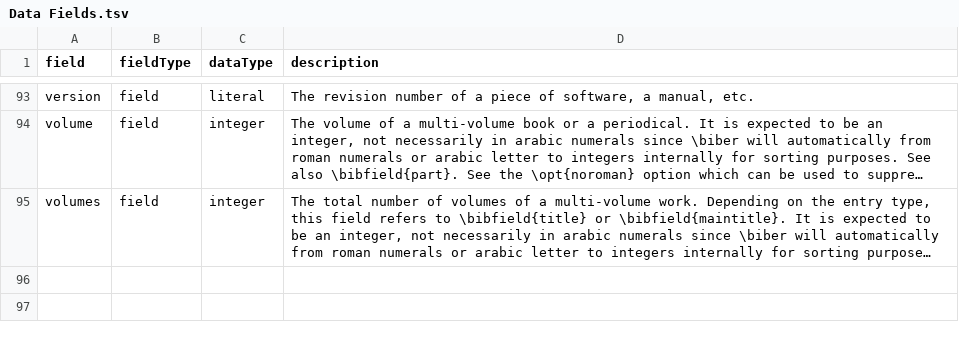
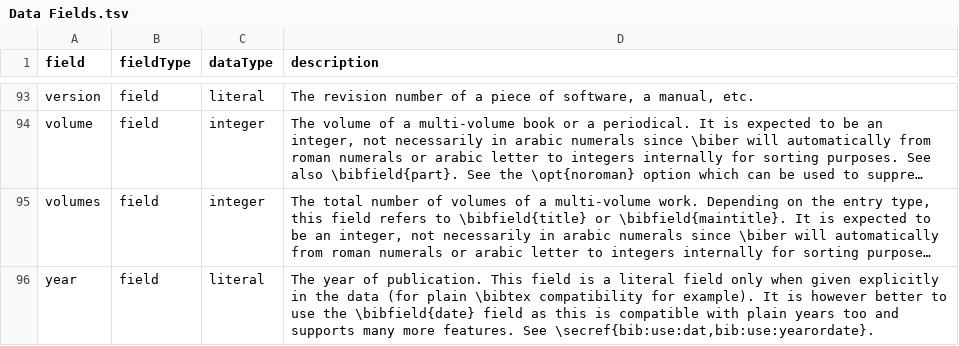
Before and after one commit to citation-js/bibtex-mappings, a TSV file: biblatex/sheets/Data Fields.tsv, drawn as a sheet; only a part is shown, gaps mark what is left out; long unchanged cells end in …; the diff names each change by its address in the sheet, - before the commit and + after, or states it on an @@ line.

```diff
--- a/biblatex/sheets/Data Fields.tsv
+++ b/biblatex/sheets/Data Fields.tsv
+row 96: year | field | literal | The year of publication. This field is a literal field only when given explicitly in the data (for plain \bibtex compatibility for example). It is however better to use the \bibfield{date} field as this is compatible with plain years too and supports many more features. See \secref{bib:use:dat,bib:use:yearordate}.
```
Also changed, not shown: biblatex/sheets/Custom Fields.tsv, biblatex/sheets/Field Aliases.tsv, 9 other files.
